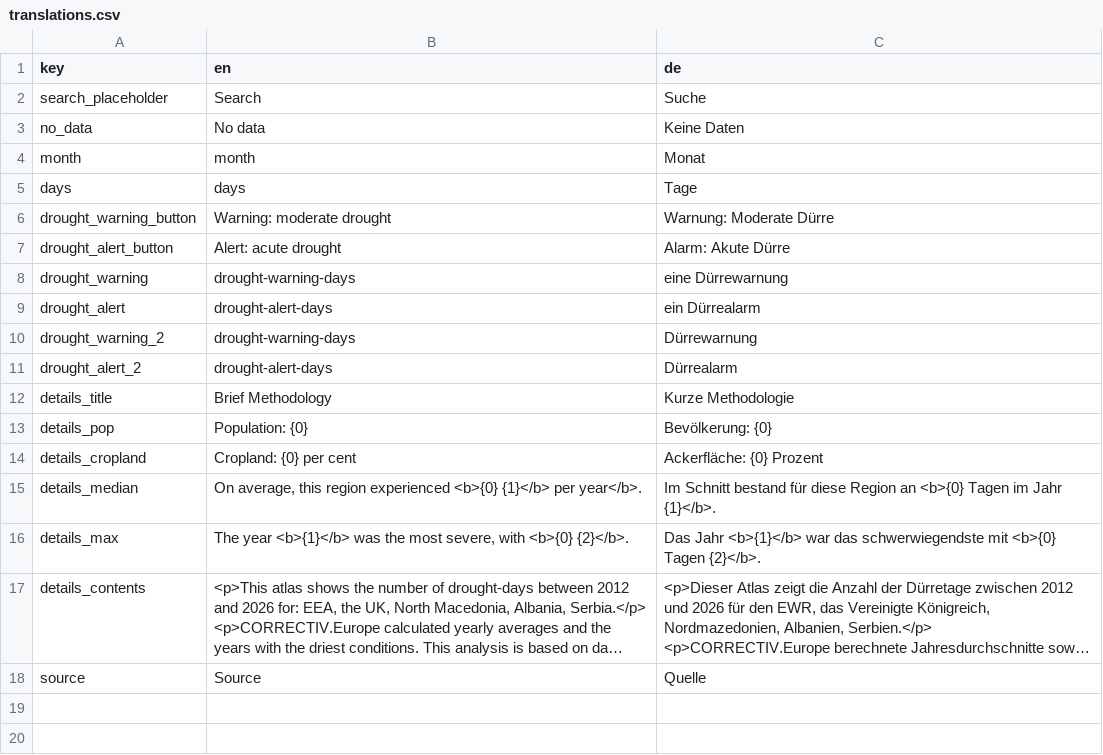
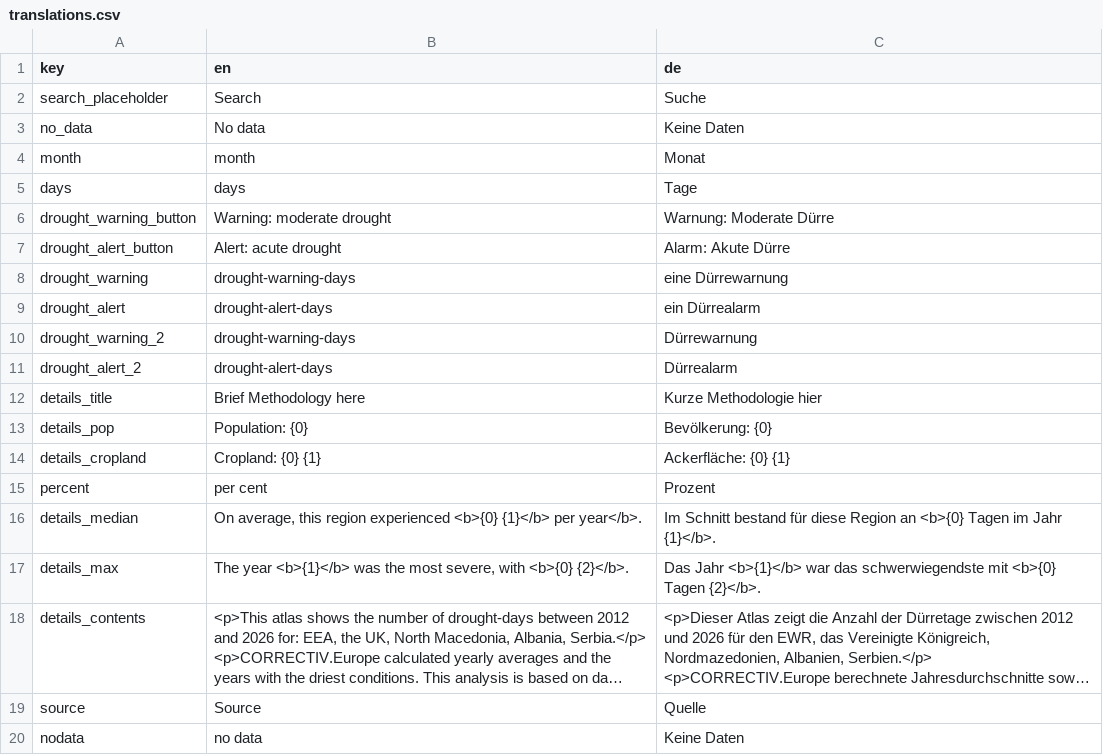
Before and after one commit to correctiv/CE_2026_4_drought, a CSV file: app/public/translations.csv, drawn as a sheet; long unchanged cells end in …; the diff names each change by its address in the sheet, - before the commit and + after, or states it on an @@ line.

Commit message:
fix info box for missing data

```diff
--- a/app/public/translations.csv
+++ b/app/public/translations.csv
-B12 (en): Brief Methodology
+B12 (en): Brief Methodology here
-C12 (de): Kurze Methodologie
+C12 (de): Kurze Methodologie hier
-B14 (en): Cropland: {0} per cent
+B14 (en): Cropland: {0} {1}
-C14 (de): Ackerfläche: {0} Prozent
+C14 (de): Ackerfläche: {0} {1}
+row 15: percent | per cent | Prozent
+row 20: nodata | no data | Keine Daten
```
Also changed, not shown: 1 other file.
